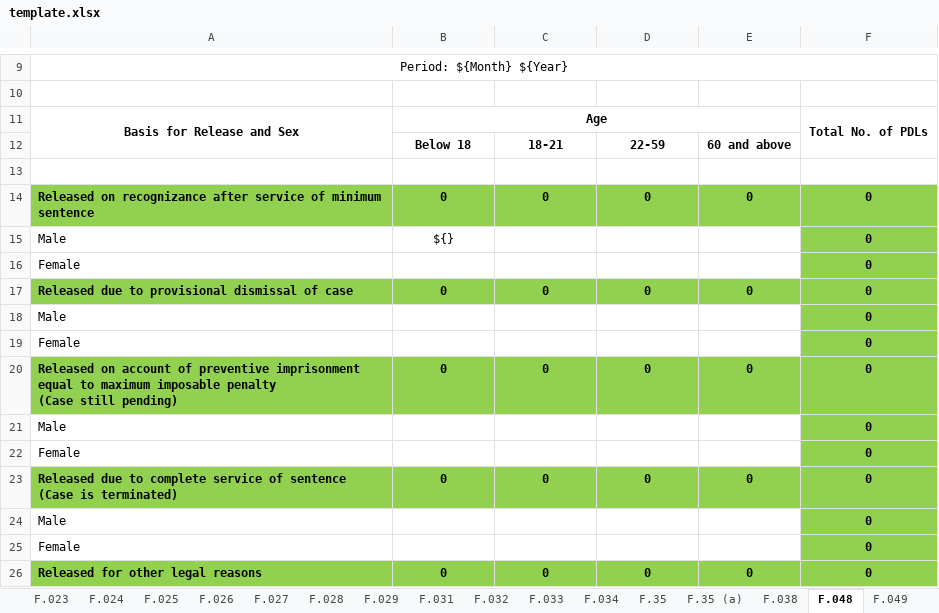
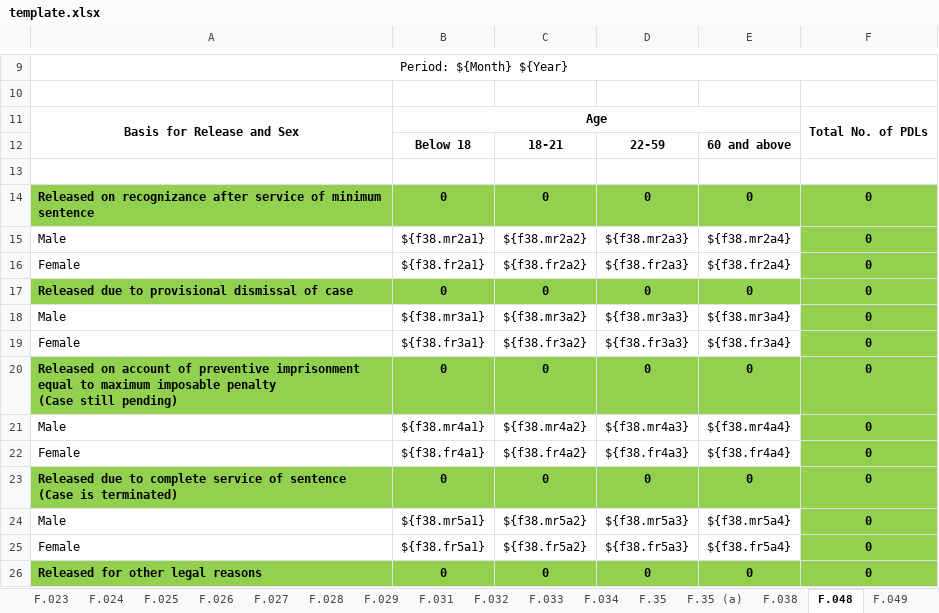
Before and after one commit to EleniruthGarcia/PAO-ERS-v.2.0, an Excel workbook: src/lib/server/report/template.xlsx, sheet F.048, drawn as a sheet; only a part is shown, gaps mark what is left out; values as stored, in another font and other column widths than the file's, no borders; charts and pictures not drawn; the diff covers the shown part only; the diff names each change by its address in the sheet, - before the commit and + after, or states it on an @@ line.

Commit message:
semi finalized f48 report

```diff
--- a/src/lib/server/report/template.xlsx (sheet F.048)
+++ b/src/lib/server/report/template.xlsx (sheet F.048)
-B15: ${}
+B15: ${f38.mr2a1}
-C15: (empty)
+C15: ${f38.mr2a2}
-D15: (empty)
+D15: ${f38.mr2a3}
-E15: (empty)
+E15: ${f38.mr2a4}
-B16: (empty)
+B16: ${f38.fr2a1}
-C16: (empty)
+C16: ${f38.fr2a2}
-D16: (empty)
+D16: ${f38.fr2a3}
-E16: (empty)
+E16: ${f38.fr2a4}
-B18: (empty)
+B18: ${f38.mr3a1}
-C18: (empty)
+C18: ${f38.mr3a2}
-D18: (empty)
+D18: ${f38.mr3a3}
-E18: (empty)
+E18: ${f38.mr3a4}
-B19: (empty)
+B19: ${f38.fr3a1}
-C19: (empty)
+C19: ${f38.fr3a2}
-D19: (empty)
+D19: ${f38.fr3a3}
-E19: (empty)
+E19: ${f38.fr3a4}
-B21: (empty)
+B21: ${f38.mr4a1}
-C21: (empty)
+C21: ${f38.mr4a2}
-D21: (empty)
+D21: ${f38.mr4a3}
-E21: (empty)
+E21: ${f38.mr4a4}
-B22: (empty)
+B22: ${f38.fr4a1}
-C22: (empty)
+C22: ${f38.fr4a2}
-D22: (empty)
+D22: ${f38.fr4a3}
-E22: (empty)
+E22: ${f38.fr4a4}
-B24: (empty)
+B24: ${f38.mr5a1}
-C24: (empty)
+C24: ${f38.mr5a2}
-D24: (empty)
+D24: ${f38.mr5a3}
-E24: (empty)
+E24: ${f38.mr5a4}
-B25: (empty)
+B25: ${f38.fr5a1}
-C25: (empty)
+C25: ${f38.fr5a2}
-D25: (empty)
+D25: ${f38.fr5a3}
-E25: (empty)
+E25: ${f38.fr5a4}
```
Also changed, not shown: 8 edited cells elsewhere in this sheet, other sheet tabs, charts or pictures, 1 other file.
